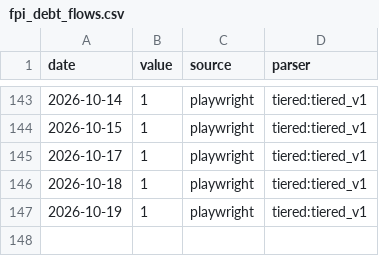
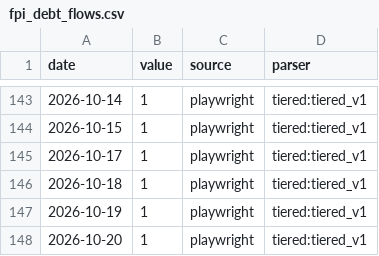
Before and after one commit to aniketkulkarni420/india-risk-monitor, a CSV file: data/history/fpi_debt_flows.csv, drawn as a sheet; only a part is shown, gaps mark what is left out.

```diff
--- a/data/history/fpi_debt_flows.csv
+++ b/data/history/fpi_debt_flows.csv
@@ -147 +147,2 @@ date,value,source,parser
 2026-10-19,1,playwright,tiered:tiered_v1
+2026-10-20,1,playwright,tiered:tiered_v1
```
Also changed, not shown: data/history/banking_liquidity.csv, data/history/gsec_curve.csv, 27 other files.
